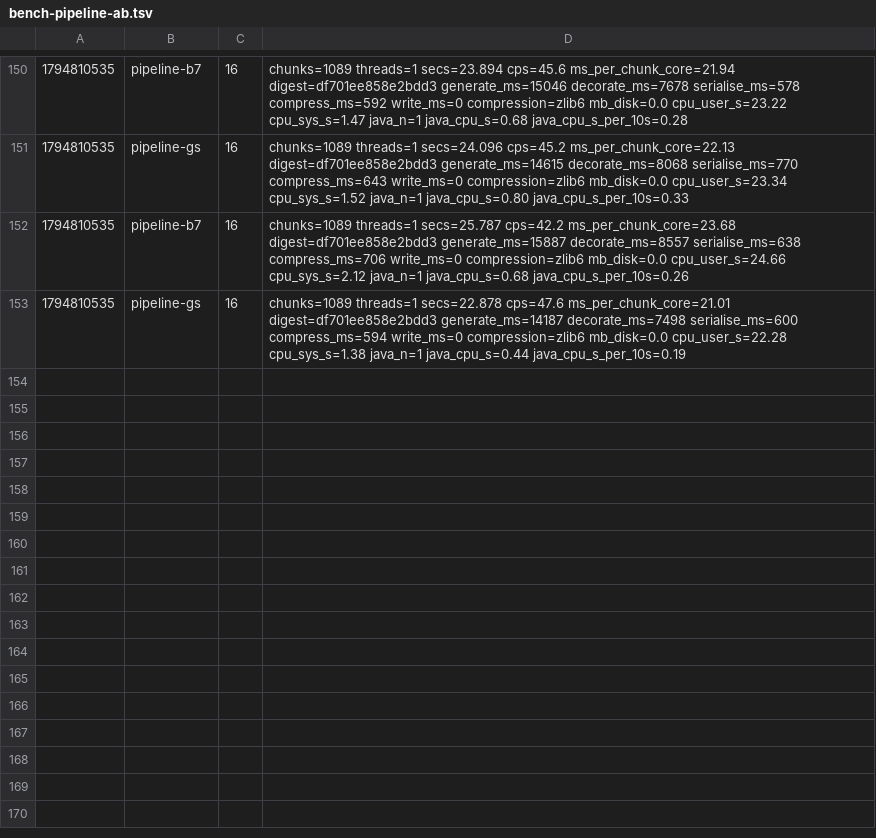
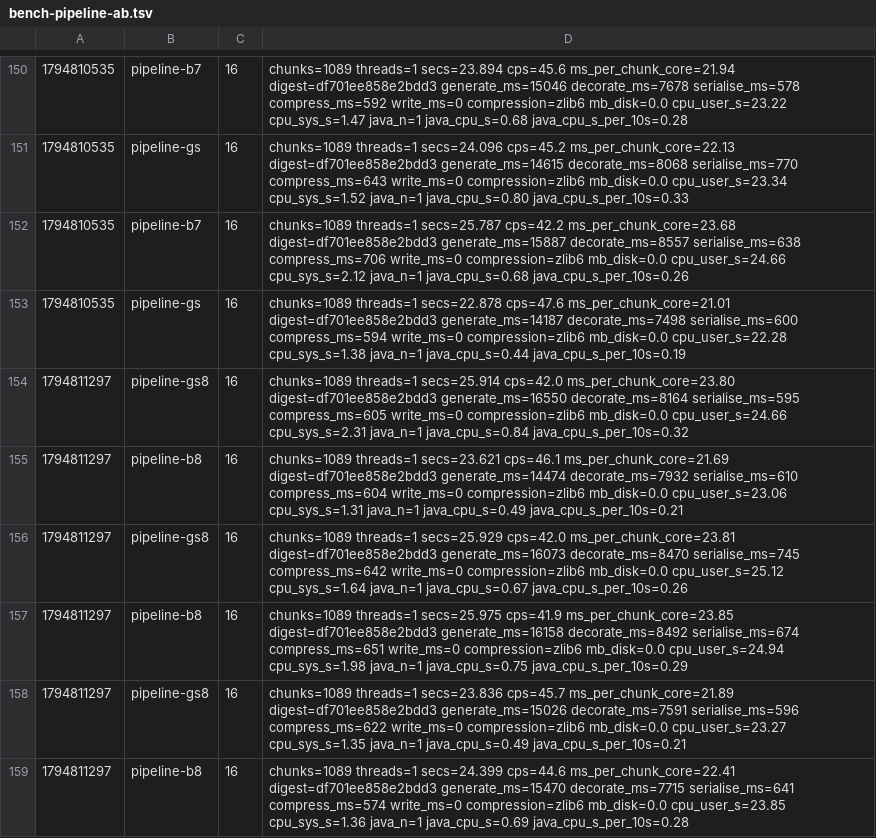
Before and after one commit to dronzer-tb/oxide, a TSV file: docs/perf/bench-pipeline-ab.tsv, drawn as a sheet; only a part is shown, gaps mark what is left out; the diff names each change by its address in the sheet, - before the commit and + after, or states it on an @@ line.

Commit message:
docs(perf): glow lichen early stop rejected, inside noise

```diff
--- a/docs/perf/bench-pipeline-ab.tsv
+++ b/docs/perf/bench-pipeline-ab.tsv
+row 154: 1794811297 | pipeline-gs8 | 16 | chunks=1089 threads=1 secs=25.914 cps=42.0 ms_per_chunk_core=23.80 digest=df701ee858e2bdd3 generate_ms=16550 decorate_ms=8164 serialise_ms=595 compress_ms=605 write_ms=0 compression=zlib6 mb_disk=0.0 cpu_user_s=24.66 cpu_sys_s=2.31 java_n=1 java_cpu_s=0.84 java_cpu_s_per_10s=0.32
+row 155: 1794811297 | pipeline-b8 | 16 | chunks=1089 threads=1 secs=23.621 cps=46.1 ms_per_chunk_core=21.69 digest=df701ee858e2bdd3 generate_ms=14474 decorate_ms=7932 serialise_ms=610 compress_ms=604 write_ms=0 compression=zlib6 mb_disk=0.0 cpu_user_s=23.06 cpu_sys_s=1.31 java_n=1 java_cpu_s=0.49 java_cpu_s_per_10s=0.21
+row 156: 1794811297 | pipeline-gs8 | 16 | chunks=1089 threads=1 secs=25.929 cps=42.0 ms_per_chunk_core=23.81 digest=df701ee858e2bdd3 generate_ms=16073 decorate_ms=8470 serialise_ms=745 compress_ms=642 write_ms=0 compression=zlib6 mb_disk=0.0 cpu_user_s=25.12 cpu_sys_s=1.64 java_n=1 java_cpu_s=0.67 java_cpu_s_per_10s=0.26
+row 157: 1794811297 | pipeline-b8 | 16 | chunks=1089 threads=1 secs=25.975 cps=41.9 ms_per_chunk_core=23.85 digest=df701ee858e2bdd3 generate_ms=16158 decorate_ms=8492 serialise_ms=674 compress_ms=651 write_ms=0 compression=zlib6 mb_disk=0.0 cpu_user_s=24.94 cpu_sys_s=1.98 java_n=1 java_cpu_s=0.75 java_cpu_s_per_10s=0.29
+row 158: 1794811297 | pipeline-gs8 | 16 | chunks=1089 threads=1 secs=23.836 cps=45.7 ms_per_chunk_core=21.89 digest=df701ee858e2bdd3 generate_ms=15026 decorate_ms=7591 serialise_ms=596 compress_ms=622 write_ms=0 compression=zlib6 mb_disk=0.0 cpu_user_s=23.27 cpu_sys_s=1.35 java_n=1 java_cpu_s=0.49 java_cpu_s_per_10s=0.21
+row 159: 1794811297 | pipeline-b8 | 16 | chunks=1089 threads=1 secs=24.399 cps=44.6 ms_per_chunk_core=22.41 digest=df701ee858e2bdd3 generate_ms=15470 decorate_ms=7715 serialise_ms=641 compress_ms=574 write_ms=0 compression=zlib6 mb_disk=0.0 cpu_user_s=23.85 cpu_sys_s=1.36 java_n=1 java_cpu_s=0.69 java_cpu_s_per_10s=0.28
```
Also changed, not shown: 2 other files.
